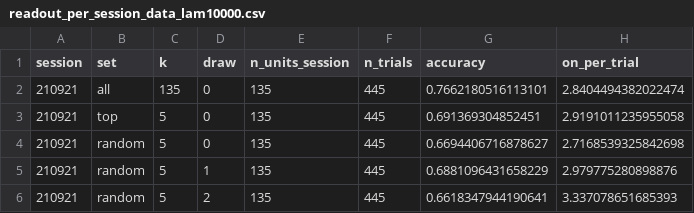
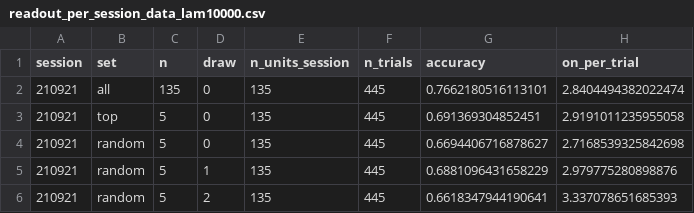
Before and after one commit to jmourabarbosa/gamma_bursts-, a CSV file: paper_model/data/readout_per_session_data_lam10000.csv, drawn as a sheet; only a part is shown; the diff names each change by its address in the sheet, - before the commit and + after, or states it on an @@ line.

```diff
--- a/paper_model/data/readout_per_session_data_lam10000.csv
+++ b/paper_model/data/readout_per_session_data_lam10000.csv
-C1: k
+C1: n
```
Also changed, not shown: paper_model/data/readout_histograms_data_lam10000.csv, 2 other files.
